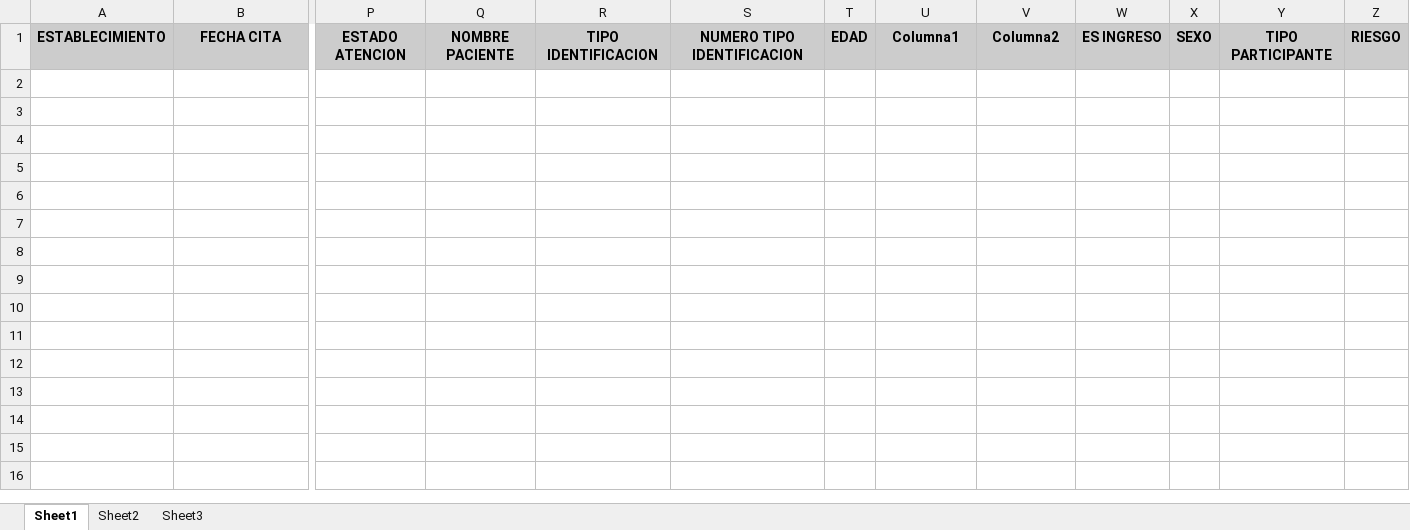
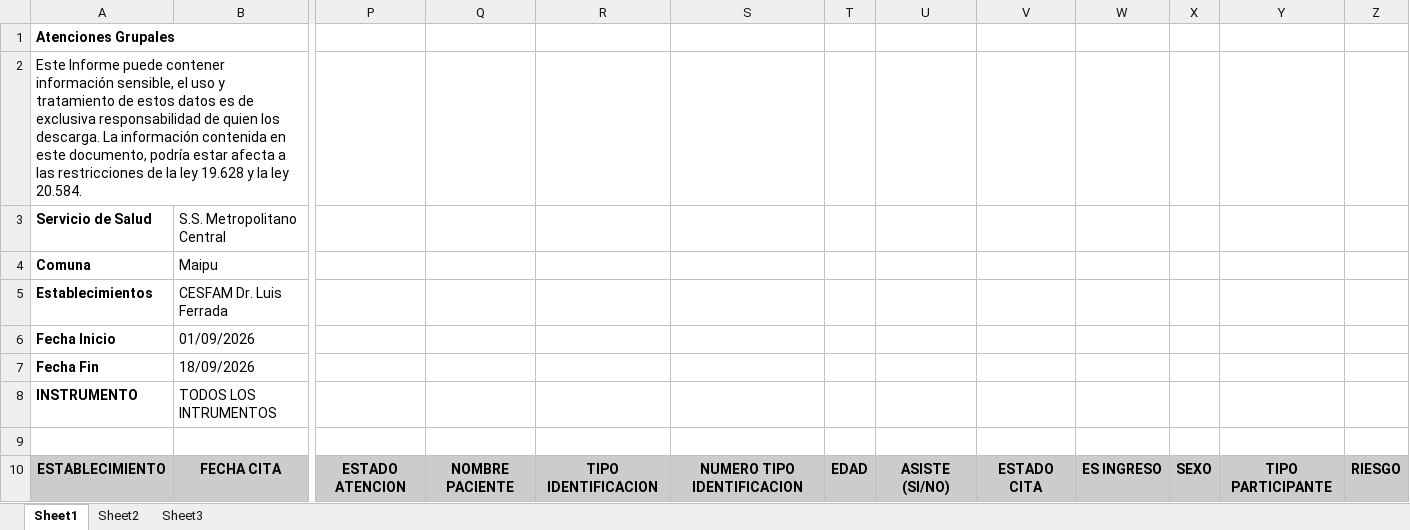
Before and after one commit to STAirye/Autorem, an Excel workbook: refs_tablas/Atenciones_Grupales_iris.xlsx, sheet Sheet1, drawn as a sheet; only a part is shown, gaps mark what is left out; values as stored, in another font and other column widths than the file's, no borders; addresses are those after the commit; rows hold the shown columns only; the diff names each change by its address in the sheet, - before the commit and + after, or states it on an @@ line.

```diff
--- a/refs_tablas/Atenciones_Grupales_iris.xlsx (sheet Sheet1)
+++ b/refs_tablas/Atenciones_Grupales_iris.xlsx (sheet Sheet1)
+row 1: Atenciones Grupales
+row 2: Este Informe puede contener información sensible, el uso y tratamiento de estos datos es de exclusiva responsabilidad de quien los descarga. La información contenida en este documento, podría estar afecta a las restricciones de la ley 19.628 y la ley 20.584.
+row 3: Servicio de Salud | S.S. Metropolitano Central
+row 4: Comuna | Maipu
+row 5: Establecimientos | CESFAM Dr. Luis Ferrada
+row 6: Fecha Inicio | 01/09/2026
+row 7: Fecha Fin | 18/09/2026
+row 8: INSTRUMENTO | TODOS LOS INTRUMENTOS
+row 9: (empty)
-U10: Columna1
+U10: ASISTE (SI/NO)
-V10: Columna2
+V10: ESTADO CITA
```
Also changed, not shown: refs_tablas/Formularios_RAYEN_csm_IRis.xlsx, refs_tablas/goldberg_administrativo.xlsx, 52 other files.
